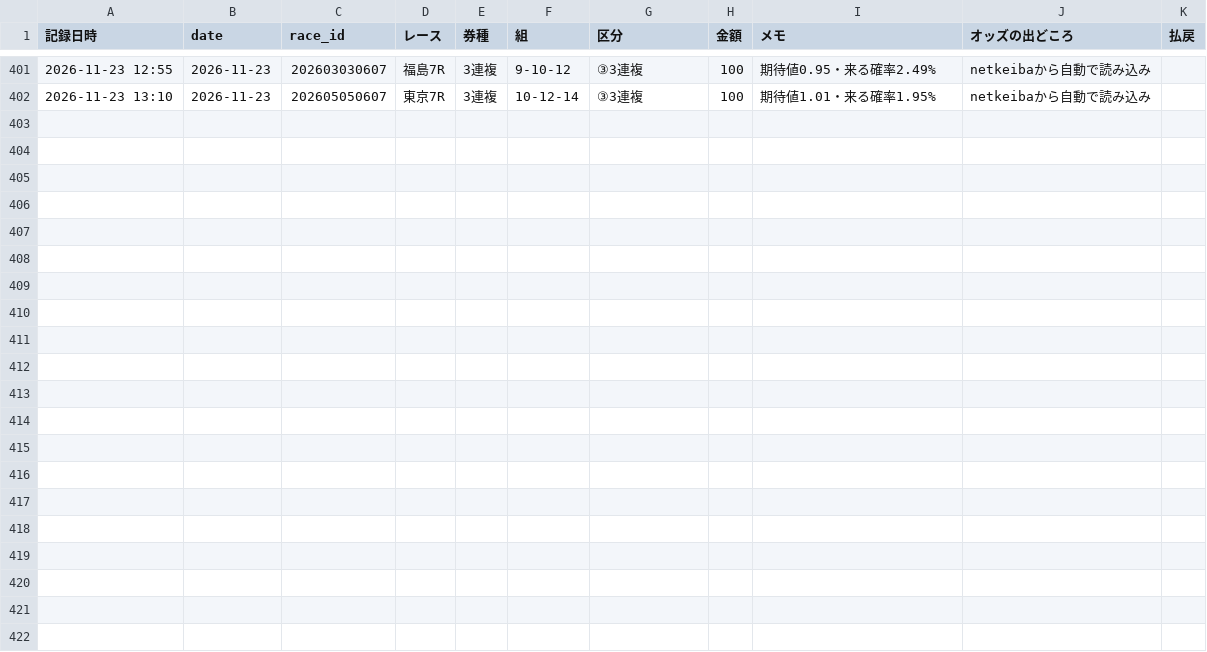
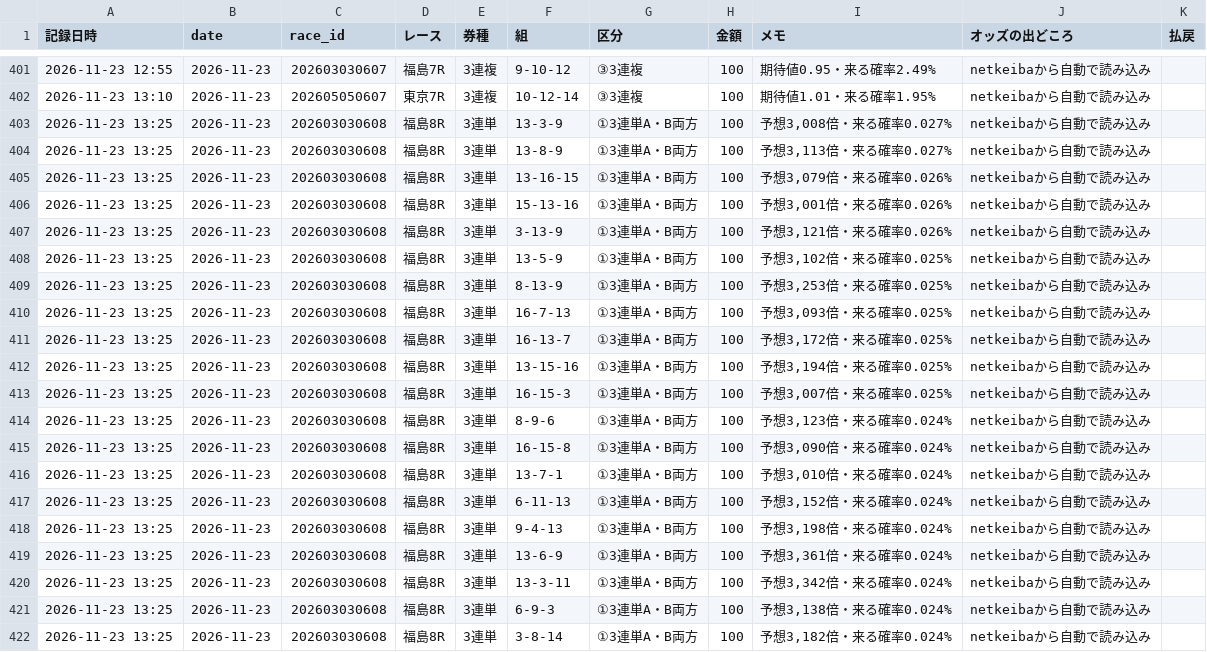
Before and after one commit to ojplmokn-rgb/keiba-auto, a CSV file: data/keiba_history/s5_tool/all_log.csv, drawn as a sheet; only a part is shown, gaps mark what is left out.

```diff
--- a/data/keiba_history/s5_tool/all_log.csv
+++ b/data/keiba_history/s5_tool/all_log.csv
@@ -402 +402,21 @@
 2026-11-23 13:10,2026-11-23,202605050607,東京7R,3連複,10-12-14,③3連複,100,期待値1.01・来る確率1.95%,netkeibaから自動で読み込み,
+2026-11-23 13:25,2026-11-23,202603030608,福島8R,3連単,13-3-9,①3連単A・B両方,100,"予想3,008倍・来る確率0.027%",netkeibaから自動で読み込み,
+2026-11-23 13:25,2026-11-23,202603030608,福島8R,3連単,13-8-9,①3連単A・B両方,100,"予想3,113倍・来る確率0.027%",netkeibaから自動で読み込み,
+2026-11-23 13:25,2026-11-23,202603030608,福島8R,3連単,13-16-15,①3連単A・B両方,100,"予想3,079倍・来る確率0.026%",netkeibaから自動で読み込み,
+2026-11-23 13:25,2026-11-23,202603030608,福島8R,3連単,15-13-16,①3連単A・B両方,100,"予想3,001倍・来る確率0.026%",netkeibaから自動で読み込み,
+2026-11-23 13:25,2026-11-23,202603030608,福島8R,3連単,3-13-9,①3連単A・B両方,100,"予想3,121倍・来る確率0.026%",netkeibaから自動で読み込み,
+2026-11-23 13:25,2026-11-23,202603030608,福島8R,3連単,13-5-9,①3連単A・B両方,100,"予想3,102倍・来る確率0.025%",netkeibaから自動で読み込み,
+2026-11-23 13:25,2026-11-23,202603030608,福島8R,3連単,8-13-9,①3連単A・B両方,100,"予想3,253倍・来る確率0.025%",netkeibaから自動で読み込み,
+2026-11-23 13:25,2026-11-23,202603030608,福島8R,3連単,16-7-13,①3連単A・B両方,100,"予想3,093倍・来る確率0.025%",netkeibaから自動で読み込み,
+2026-11-23 13:25,2026-11-23,202603030608,福島8R,3連単,16-13-7,①3連単A・B両方,100,"予想3,172倍・来る確率0.025%",netkeibaから自動で読み込み,
+2026-11-23 13:25,2026-11-23,202603030608,福島8R,3連単,13-15-16,①3連単A・B両方,100,"予想3,194倍・来る確率0.025%",netkeibaから自動で読み込み,
+2026-11-23 13:25,2026-11-23,202603030608,福島8R,3連単,16-15-3,①3連単A・B両方,100,"予想3,007倍・来る確率0.025%",netkeibaから自動で読み込み,
+2026-11-23 13:25,2026-11-23,202603030608,福島8R,3連単,8-9-6,①3連単A・B両方,100,"予想3,123倍・来る確率0.024%",netkeibaから自動で読み込み,
+2026-11-23 13:25,2026-11-23,202603030608,福島8R,3連単,16-15-8,①3連単A・B両方,100,"予想3,090倍・来る確率0.024%",netkeibaから自動で読み込み,
+2026-11-23 13:25,2026-11-23,202603030608,福島8R,3連単,13-7-1,①3連単A・B両方,100,"予想3,010倍・来る確率0.024%",netkeibaから自動で読み込み,
+2026-11-23 13:25,2026-11-23,202603030608,福島8R,3連単,6-11-13,①3連単A・B両方,100,"予想3,152倍・来る確率0.024%",netkeibaから自動で読み込み,
+2026-11-23 13:25,2026-11-23,202603030608,福島8R,3連単,9-4-13,①3連単A・B両方,100,"予想3,198倍・来る確率0.024%",netkeibaから自動で読み込み,
+2026-11-23 13:25,2026-11-23,202603030608,福島8R,3連単,13-6-9,①3連単A・B両方,100,"予想3,361倍・来る確率0.024%",netkeibaから自動で読み込み,
+2026-11-23 13:25,2026-11-23,202603030608,福島8R,3連単,13-3-11,①3連単A・B両方,100,"予想3,342倍・来る確率0.024%",netkeibaから自動で読み込み,
+2026-11-23 13:25,2026-11-23,202603030608,福島8R,3連単,6-9-3,①3連単A・B両方,100,"予想3,138倍・来る確率0.024%",netkeibaから自動で読み込み,
+2026-11-23 13:25,2026-11-23,202603030608,福島8R,3連単,3-8-14,①3連単A・B両方,100,"予想3,182倍・来る確率0.024%",netkeibaから自動で読み込み,
```
Also changed, not shown: data/state/done_20261123.csv, 1 other file.
